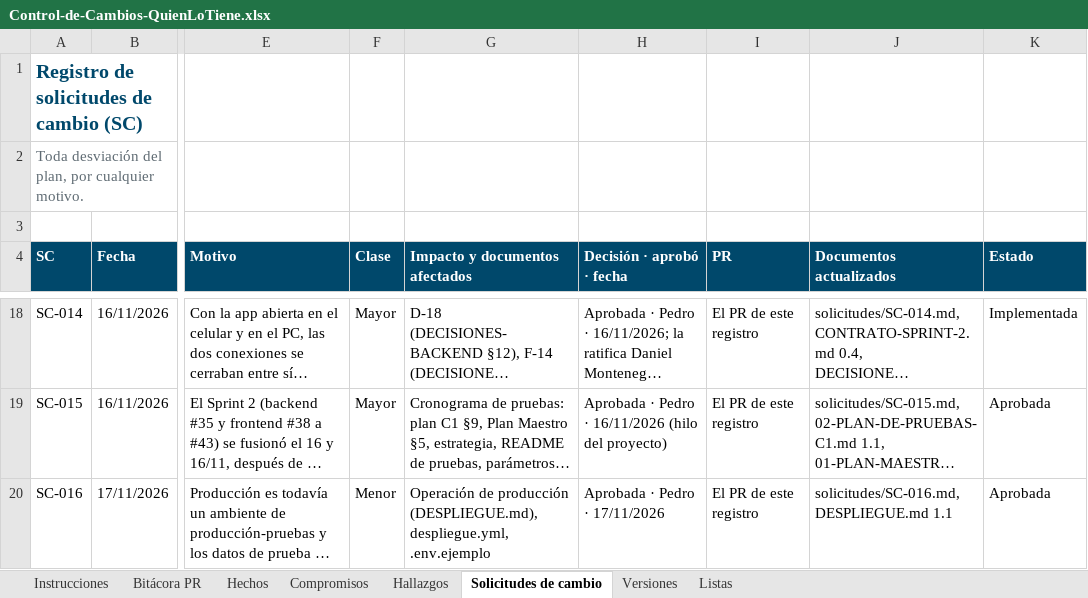
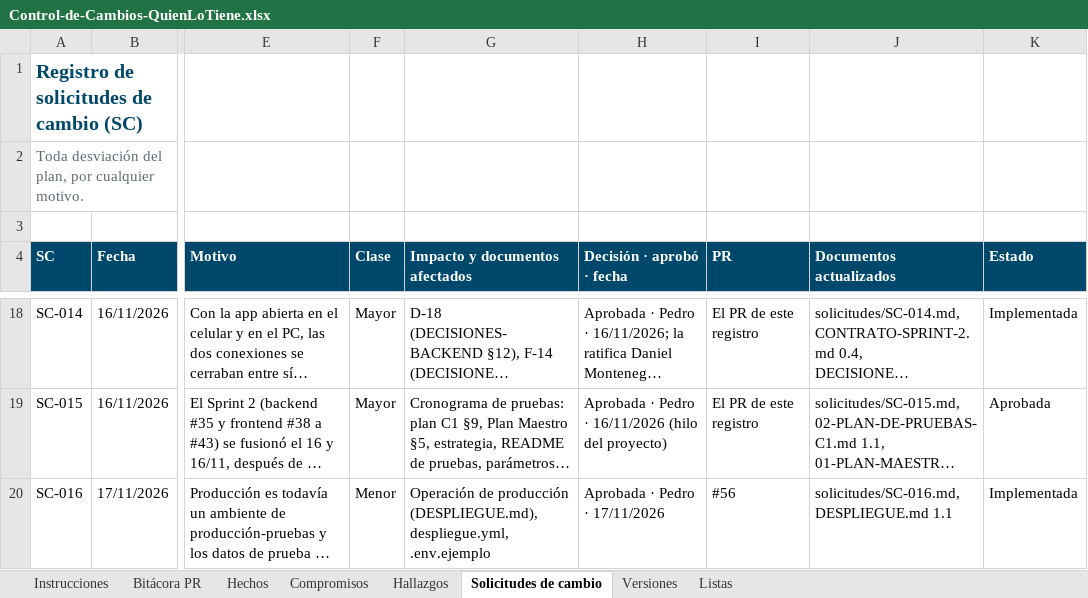
Before and after one commit to Daniel0442123/QuienLoTiene, an Excel workbook: docs/gestion/entregables/Control-de-Cambios-QuienLoTiene.xlsx, sheet Solicitudes de cambio, drawn as a sheet; only a part is shown, gaps mark what is left out; long unchanged cells end in …; values as stored, in another font and other column widths than the file's, no borders; the diff names each change by its address in the sheet, - before the commit and + after, or states it on an @@ line.

```diff
--- a/docs/gestion/entregables/Control-de-Cambios-QuienLoTiene.xlsx (sheet Solicitudes de cambio)
+++ b/docs/gestion/entregables/Control-de-Cambios-QuienLoTiene.xlsx (sheet Solicitudes de cambio)
-I20 (PR): El PR de este registro
+I20 (PR): #56
-K20 (Estado): Aprobada
+K20 (Estado): Implementada
```
Also changed, not shown: sheet Bitácora PR, sheet Hechos, sheet Instrucciones, 4 other files.
